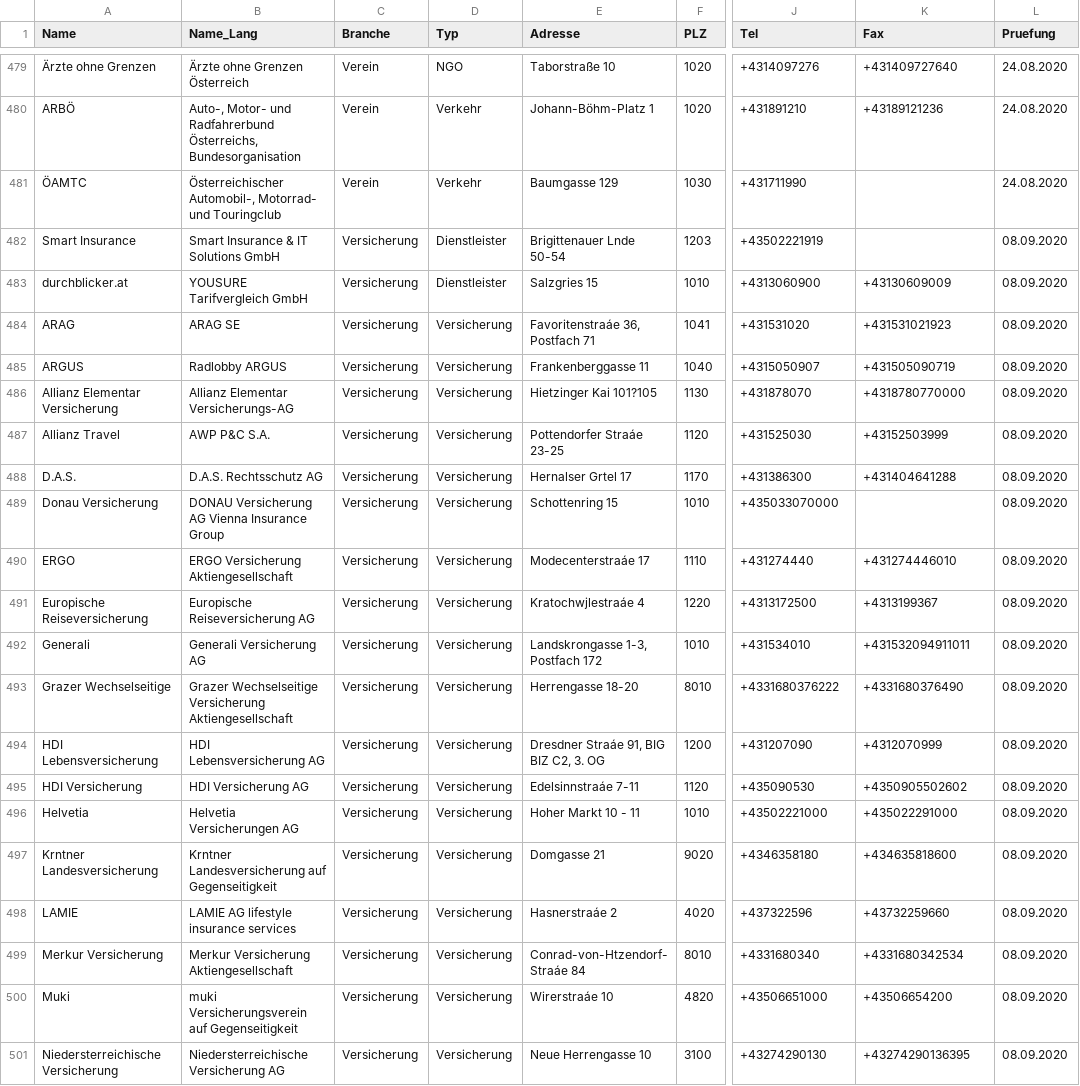
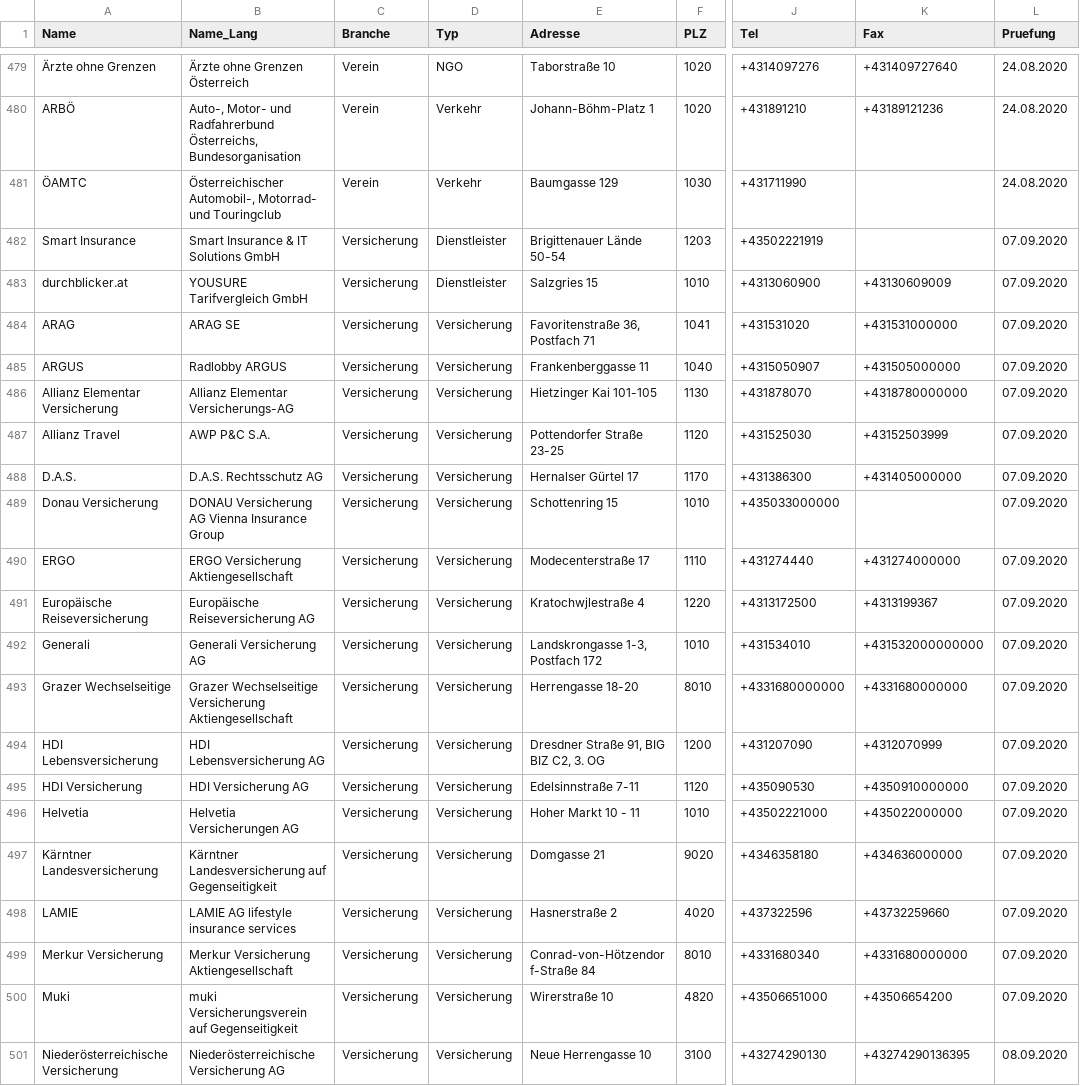
Before and after one commit to cyber-perikarp/auskunftsbegehren_at_adressen, a CSV file: general.csv, drawn as a sheet; only a part is shown, gaps mark what is left out; the diff covers the shown part only; the diff names each change by its address in the sheet, - before the commit and + after, or states it on an @@ line.

Commit message:
Deploy cyber-perikarp/auskunftsbegehren_at_adressen to github.com/cyber-perikarp/auskunftsbegehren_at_adressen.git:gh-pages

```diff
--- a/general.csv
+++ b/general.csv
-E482 (Adresse): Brigittenauer Lnde 50-54
+E482 (Adresse): Brigittenauer Lände 50-54
-L482:L500 (Pruefung): 08.09.2020
+L482:L500 (Pruefung): 07.09.2020
-E484 (Adresse): Favoritenstraáe 36, Postfach 71
+E484 (Adresse): Favoritenstraße 36, Postfach 71
-K484 (Fax): +431531021923
+K484 (Fax): +431531000000
-K485 (Fax): +431505090719
+K485 (Fax): +431505000000
-E486 (Adresse): Hietzinger Kai 101?105
+E486 (Adresse): Hietzinger Kai 101-105
-K486 (Fax): +4318780770000
+K486 (Fax): +4318780000000
-E487 (Adresse): Pottendorfer Straáe 23-25
+E487 (Adresse): Pottendorfer Straße 23-25
-E488 (Adresse): Hernalser Grtel 17
+E488 (Adresse): Hernalser Gürtel 17
-K488 (Fax): +431404641288
+K488 (Fax): +431405000000
-J489 (Tel): +435033070000
+J489 (Tel): +435033000000
-E490 (Adresse): Modecenterstraáe 17
+E490 (Adresse): Modecenterstraße 17
-K490 (Fax): +431274446010
+K490 (Fax): +431274000000
-A491 (Name): Europische Reiseversicherung
+A491 (Name): Europäische Reiseversicherung
-B491 (Name_Lang): Europische Reiseversicherung AG
+B491 (Name_Lang): Europäische Reiseversicherung AG
-E491 (Adresse): Kratochwjlestraáe 4
+E491 (Adresse): Kratochwjlestraße 4
-K492 (Fax): +431532094911011
+K492 (Fax): +431532000000000
-J493 (Tel): +4331680376222
+J493 (Tel): +4331680000000
-K493 (Fax): +4331680376490
+K493 (Fax): +4331680000000
-E494 (Adresse): Dresdner Straáe 91, BIG BIZ C2, 3. OG
+E494 (Adresse): Dresdner Straße 91, BIG BIZ C2, 3. OG
-E495 (Adresse): Edelsinnstraáe 7-11
+E495 (Adresse): Edelsinnstraße 7-11
-K495 (Fax): +4350905502602
+K495 (Fax): +4350910000000
-K496 (Fax): +435022291000
+K496 (Fax): +435022000000
-A497 (Name): Krntner Landesversicherung
+A497 (Name): Kärntner Landesversicherung
-B497 (Name_Lang): Krntner Landesversicherung auf…
+B497 (Name_Lang): Kärntner Landesversicherung auf…
-K497 (Fax): +434635818600
+K497 (Fax): +434636000000
-E498 (Adresse): Hasnerstraáe 2
+E498 (Adresse): Hasnerstraße 2
-E499 (Adresse): Conrad-von-Htzendorf-Straáe 84
+E499 (Adresse): Conrad-von-Hötzendorf-Straße 84
-K499 (Fax): +4331680342534
+K499 (Fax): +4331680000000
-E500 (Adresse): Wirerstraáe 10
+E500 (Adresse): Wirerstraße 10
-A501 (Name): Niedersterreichische Versicherung
+A501 (Name): Niederösterreichische Versicherung
-B501 (Name_Lang): Niedersterreichische Versicherung AG
+B501 (Name_Lang): Niederösterreichische Versicherung AG
```
Also changed, not shown: 42 edited cells elsewhere in this file, noyb.csv, 16 other files.
